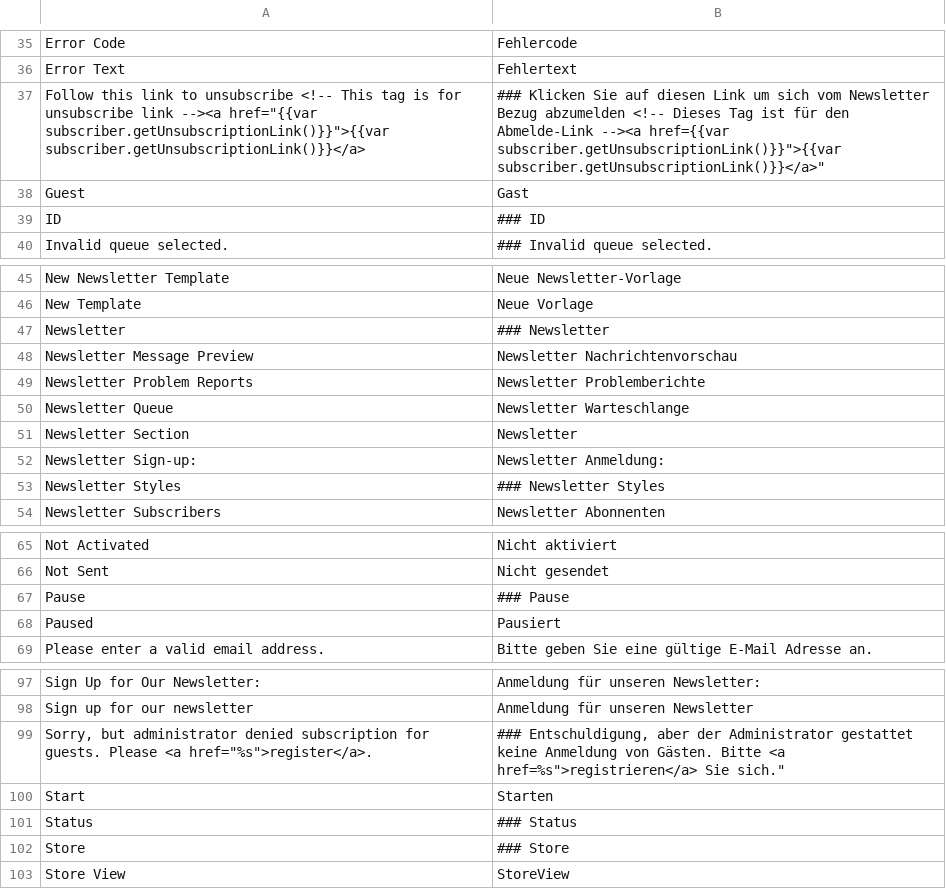
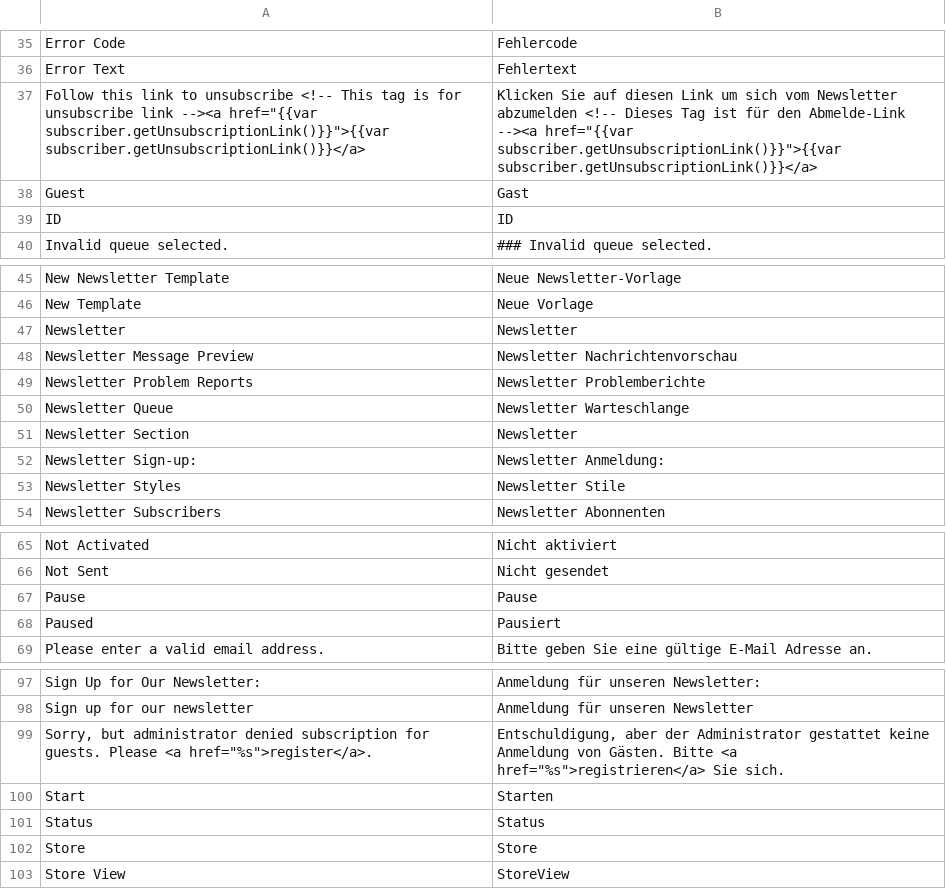
Before and after one commit to riconeitzel/German_LocalePack_de_DE, a CSV file: app/locale/de_DE/Mage_Newsletter.csv, drawn as a sheet; only a part is shown, gaps mark what is left out; the diff covers the shown part only.

Commit message:
Beginn Mage_Newsletter.csv - Magento 1.6

```diff
--- a/app/locale/de_DE/Mage_Newsletter.csv
+++ b/app/locale/de_DE/Mage_Newsletter.csv
@@ -36,5 +36,5 @@
 "Error Text","Fehlertext"
-"Follow this link to unsubscribe <!-- This tag is for unsubscribe link  --><a href=""{{var subscriber.getUnsubscriptionLink()}}"">{{var subscriber.getUnsubscriptionLink()}}</a>","### Klicken Sie auf diesen Link um sich vom Newsletter Bezug abzumelden <!-- Dieses Tag ist für den Abmelde-Link  --><a href={{var subscriber.getUnsubscriptionLink()}}"">{{var subscriber.getUnsubscriptionLink()}}</a>"""
+"Follow this link to unsubscribe <!-- This tag is for unsubscribe link  --><a href=""{{var subscriber.getUnsubscriptionLink()}}"">{{var subscriber.getUnsubscriptionLink()}}</a>","Klicken Sie auf diesen Link um sich vom Newsletter abzumelden <!-- Dieses Tag ist für den Abmelde-Link  --><a href=""{{var subscriber.getUnsubscriptionLink()}}"">{{var subscriber.getUnsubscriptionLink()}}</a>"
 "Guest","Gast"
-"ID","### ID"
+"ID","ID"
 "Invalid queue selected.","### Invalid queue selected."
@@ -46,3 +46,3 @@
 "New Template","Neue Vorlage"
-"Newsletter","### Newsletter"
+"Newsletter","Newsletter"
 "Newsletter Message Preview","Newsletter Nachrichtenvorschau"
@@ -52,3 +52,3 @@
 "Newsletter Sign-up:","Newsletter Anmeldung:"
-"Newsletter Styles","### Newsletter Styles"
+"Newsletter Styles","Newsletter Stile"
 "Newsletter Subscribers","Newsletter Abonnenten"
@@ -66,3 +66,3 @@
 "Not Sent","Nicht gesendet"
-"Pause","### Pause"
+"Pause","Pause"
 "Paused","Pausiert"
@@ -98,6 +98,6 @@
 "Sign up for our newsletter","Anmeldung für unseren Newsletter"
-"Sorry, but administrator denied subscription for guests. Please <a href=""%s"">register</a>.","### Entschuldigung, aber der Administrator gestattet keine Anmeldung von Gästen. Bitte <a href=%s"">registrieren</a> Sie sich."""
+"Sorry, but administrator denied subscription for guests. Please <a href=""%s"">register</a>.","Entschuldigung, aber der Administrator gestattet keine Anmeldung von Gästen. Bitte <a href=""%s"">registrieren</a> Sie sich."
 "Start","Starten"
-"Status","### Status"
-"Store","### Store"
+"Status","Status"
+"Store","Store"
 "Store View","StoreView"
```
Also changed, not shown: 3 edited cells elsewhere in this file.
